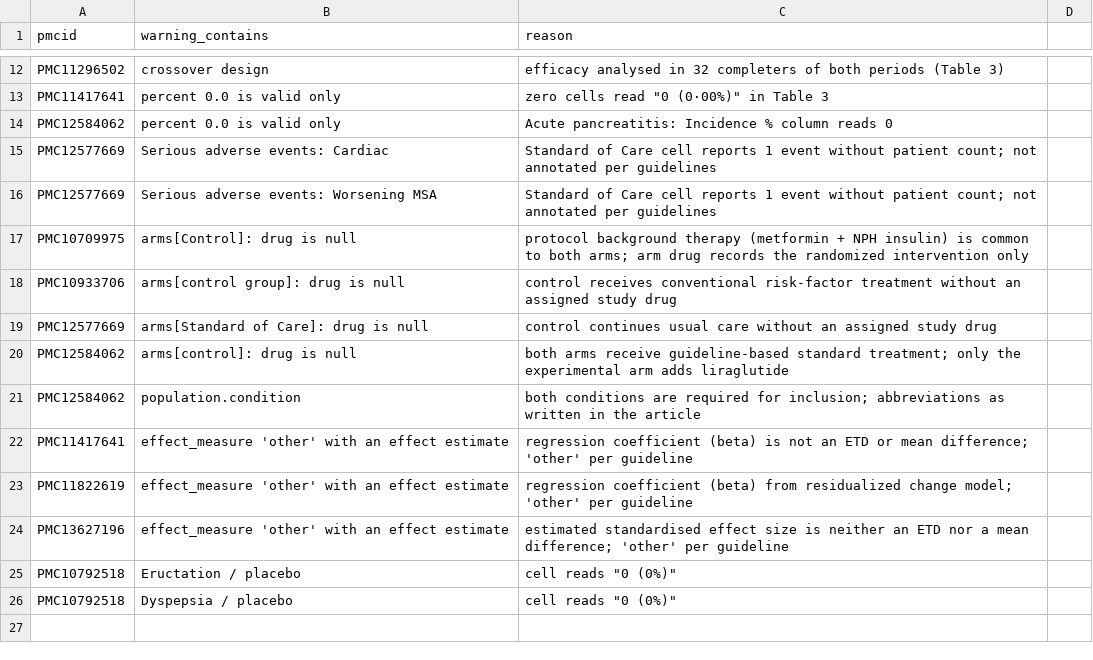
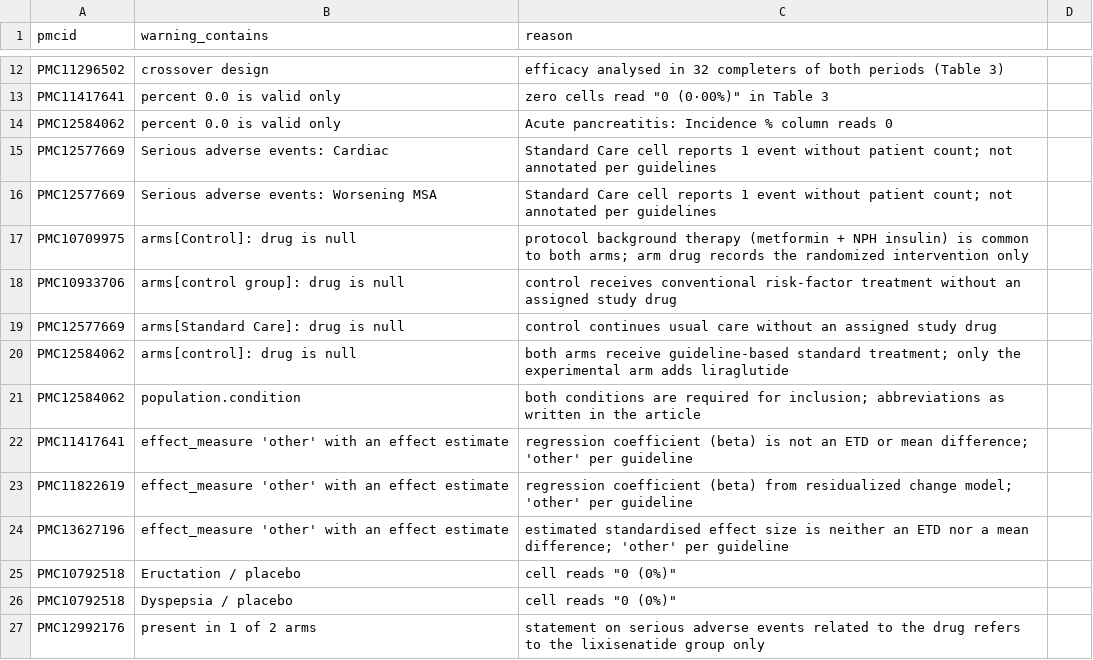
Before and after one commit to MaricelPS/llm-rct-extraction-eval, a CSV file: data/gold/lint_exceptions.csv, drawn as a sheet; only a part is shown, gaps mark what is left out.

```diff
--- a/data/gold/lint_exceptions.csv
+++ b/data/gold/lint_exceptions.csv
@@ -14,7 +14,7 @@ PMC11417641,percent 0.0 is valid only,zero cells read "0 (0·00%)" in Table 3
 PMC12584062,percent 0.0 is valid only,Acute pancreatitis: Incidence % column reads 0
-PMC12577669,Serious adverse events: Cardiac,Standard of Care cell reports 1 event without patient count; not annotated per guidelines
-PMC12577669,Serious adverse events: Worsening MSA,Standard of Care cell reports 1 event without patient count; not annotated per guidelines
+PMC12577669,Serious adverse events: Cardiac,Standard Care cell reports 1 event without patient count; not annotated per guidelines
+PMC12577669,Serious adverse events: Worsening MSA,Standard Care cell reports 1 event without patient count; not annotated per guidelines
 PMC10709975,arms[Control]: drug is null,protocol background therapy (metformin + NPH insulin) is common to both arms; arm drug records the randomized intervention only
 PMC10933706,arms[control group]: drug is null,control receives conventional risk-factor treatment without an assigned study drug
-PMC12577669,arms[Standard of Care]: drug is null,control continues usual care without an assigned study drug
+PMC12577669,arms[Standard Care]: drug is null,control continues usual care without an assigned study drug
 PMC12584062,arms[control]: drug is null,both arms receive guideline-based standard treatment; only the experimental arm adds liraglutide
@@ -26 +26,2 @@ PMC10792518,Eructation / placebo,"cell reads ""0 (0%)"""
 PMC10792518,Dyspepsia / placebo,"cell reads ""0 (0%)"""
+PMC12992176,present in 1 of 2 arms,statement on serious adverse events related to the drug refers to the lixisenatide group only
```
Also changed, not shown: 11 other files.
